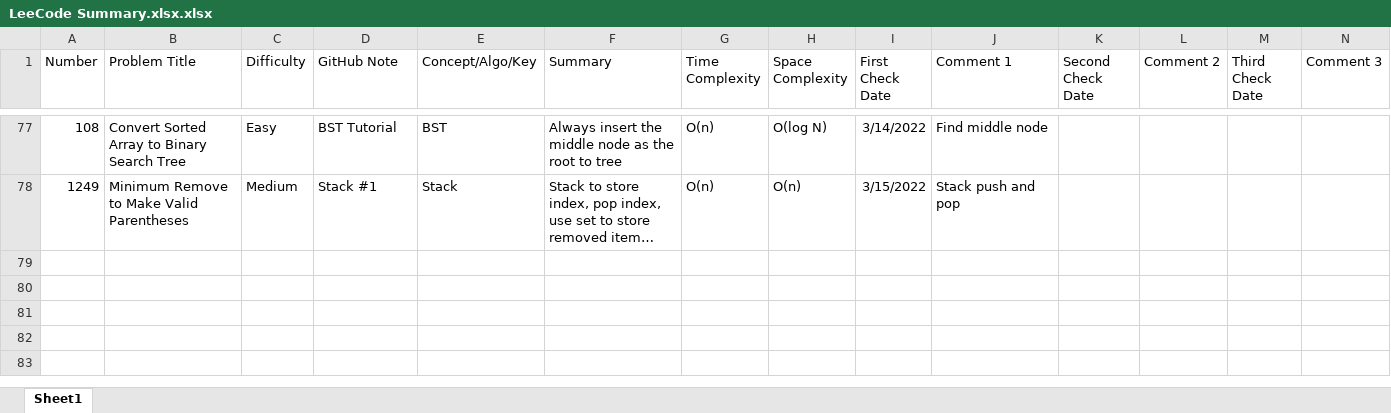
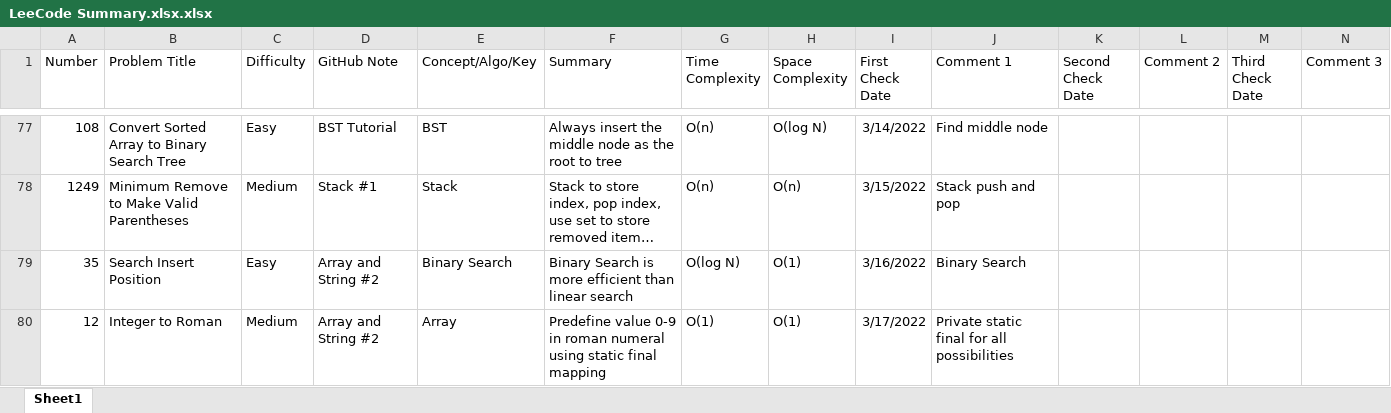
Before and after one commit to hhhwenjun/leetcode-note-java, an Excel workbook: LeeCode Summary.xlsx.xlsx, sheet Sheet1, drawn as a sheet; only a part is shown, gaps mark what is left out; long unchanged cells end in …; values as stored, in another font and other column widths than the file's, no borders; the diff names each change by its address in the sheet, - before the commit and + after, or states it on an @@ line.

```diff
--- a/LeeCode Summary.xlsx.xlsx (sheet Sheet1)
+++ b/LeeCode Summary.xlsx.xlsx (sheet Sheet1)
+row 79: 35 | Search Insert Position | Easy | Array and String #2 | Binary Search | Binary Search is more efficient than linear search | O(log N) | O(1) | 3/16/2022 | Binary Search
+row 80: 12 | Integer to Roman | Medium | Array and String #2 | Array | Predefine value 0-9 in roman numeral using static final mapping | O(1) | O(1) | 3/17/2022 | Private static final for all possibilities
```
Also changed, not shown: 2 other files.
